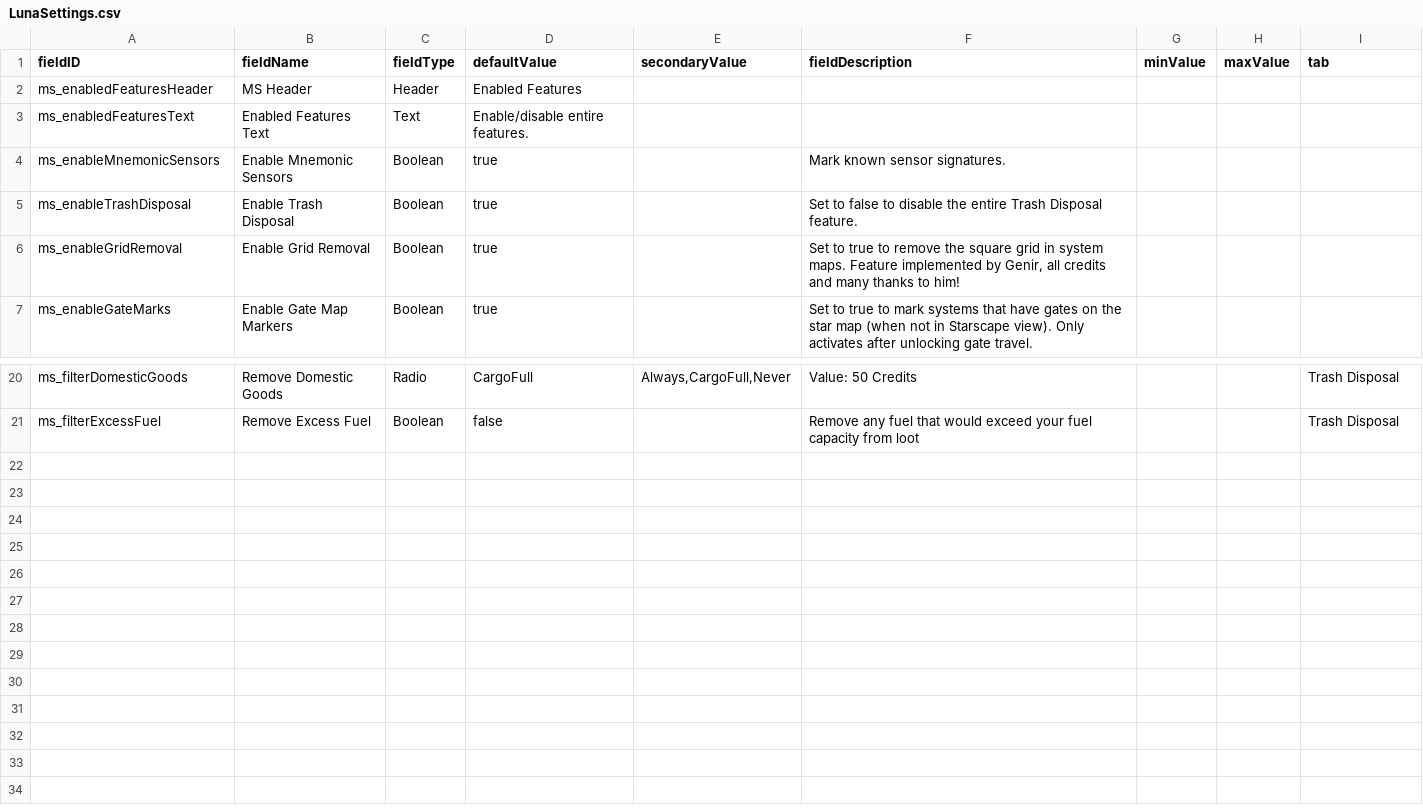
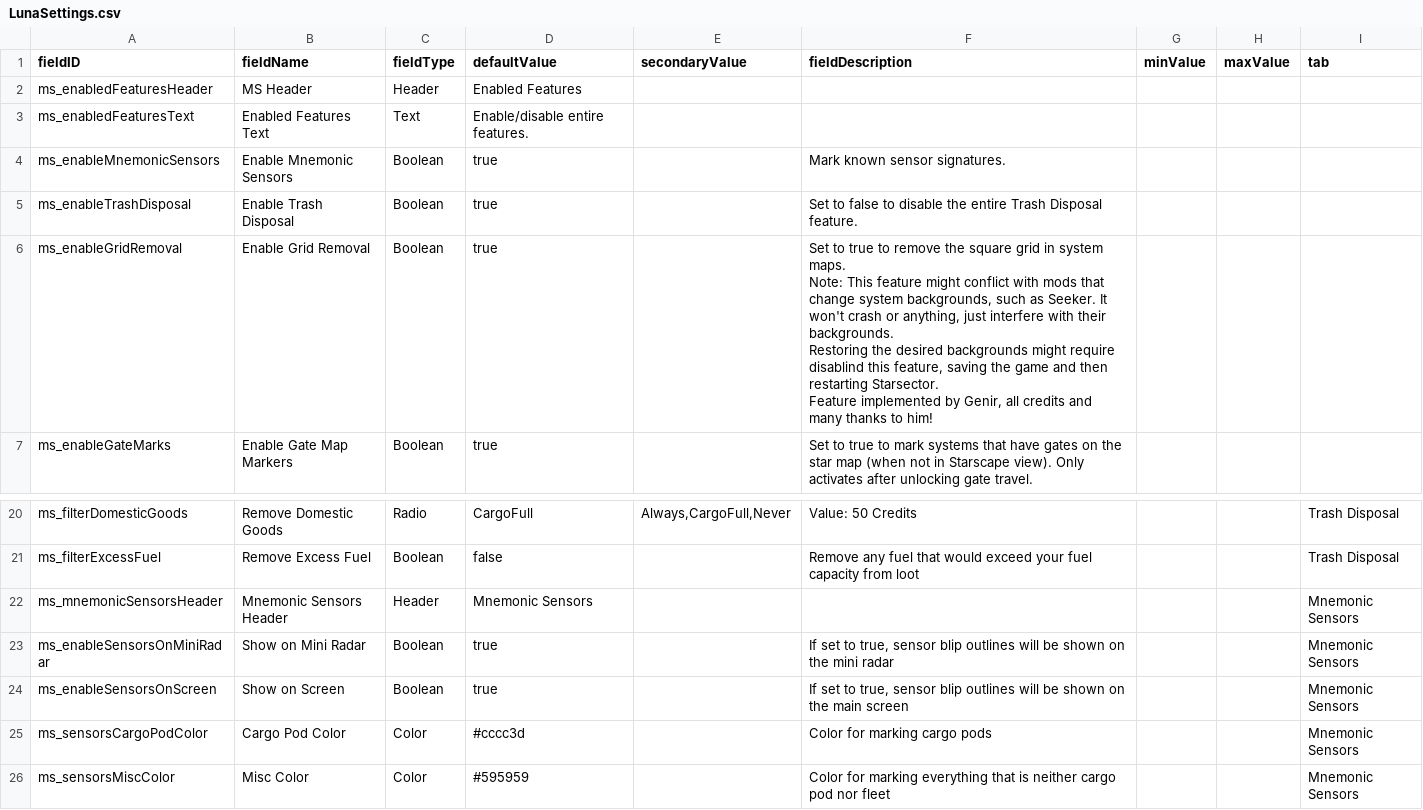
Before and after one commit to DesperatePeter/mnemonic-sensors, a CSV file: data/config/LunaSettings.csv, drawn as a sheet; only a part is shown, gaps mark what is left out.

Commit message:
feat: improve gate marker icon. All credits and many thanks to Tesser for providing the new icon sprite! feat: Fleets now get a hexagon instead of a circle for mnemonic sensors to make it easier to tell fleets apart from other stuff. fix: Issue where the grid removal feature would interfere with some other mods setting backgrounds, even when disabled feat: additional settings for mnemonic sensors

```diff
--- a/data/config/LunaSettings.csv
+++ b/data/config/LunaSettings.csv
@@ -5,3 +5,9 @@ ms_enableMnemonicSensors,Enable Mnemonic Sensors,Boolean,true,,"Mark known senso
 ms_enableTrashDisposal,Enable Trash Disposal,Boolean,true,,"Set to false to disable the entire Trash Disposal feature.",,,
-ms_enableGridRemoval,Enable Grid Removal,Boolean,true,,"Set to true to remove the square grid in system maps. Feature implemented by Genir, all credits and many thanks to him!",,,
+ms_enableGridRemoval,Enable Grid Removal,Boolean,true,,"Set to true to remove the square grid in system maps.
+
+Note: This feature might conflict with mods that change system backgrounds, such as Seeker. It won't crash or anything, just interfere with their backgrounds.
+
+Restoring the desired backgrounds might require disablind this feature, saving the game and then restarting Starsector.
+
+Feature implemented by Genir, all credits and many thanks to him!",,,
 ms_enableGateMarks,Enable Gate Map Markers,Boolean,true,,"Set to true to mark systems that have gates on the star map (when not in Starscape view). Only activates after unlocking gate travel.",,,
@@ -27 +33,6 @@ ms_filterDomesticGoods,Remove Domestic Goods,Radio,"CargoFull","Always,CargoFull
 ms_filterExcessFuel,Remove Excess Fuel,Boolean,false,,"Remove any fuel that would exceed your fuel capacity from loot",,,Trash Disposal
+ms_mnemonicSensorsHeader,Mnemonic Sensors Header,Header,Mnemonic Sensors,,,,,Mnemonic Sensors
+ms_enableSensorsOnMiniRadar,Show on Mini Radar,Boolean,true,,"If set to true, sensor blip outlines will be shown on the mini radar",,,Mnemonic Sensors
+ms_enableSensorsOnScreen,Show on Screen,Boolean,true,,"If set to true, sensor blip outlines will be shown on the main screen",,,Mnemonic Sensors
+ms_sensorsCargoPodColor,Cargo Pod Color,Color,#cccc3d,,"Color for marking cargo pods",,,Mnemonic Sensors
+ms_sensorsMiscColor,Misc Color,Color,#595959,,"Color for marking everything that is neither cargo pod nor fleet",,,Mnemonic Sensors
```
Also changed, not shown: 10 other files.
